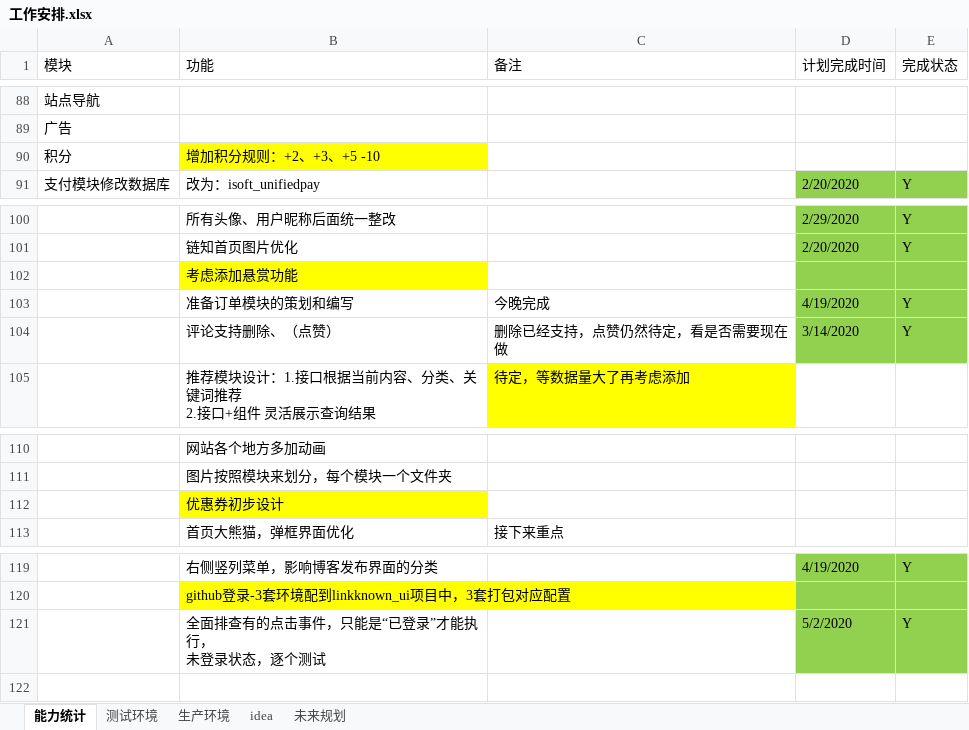
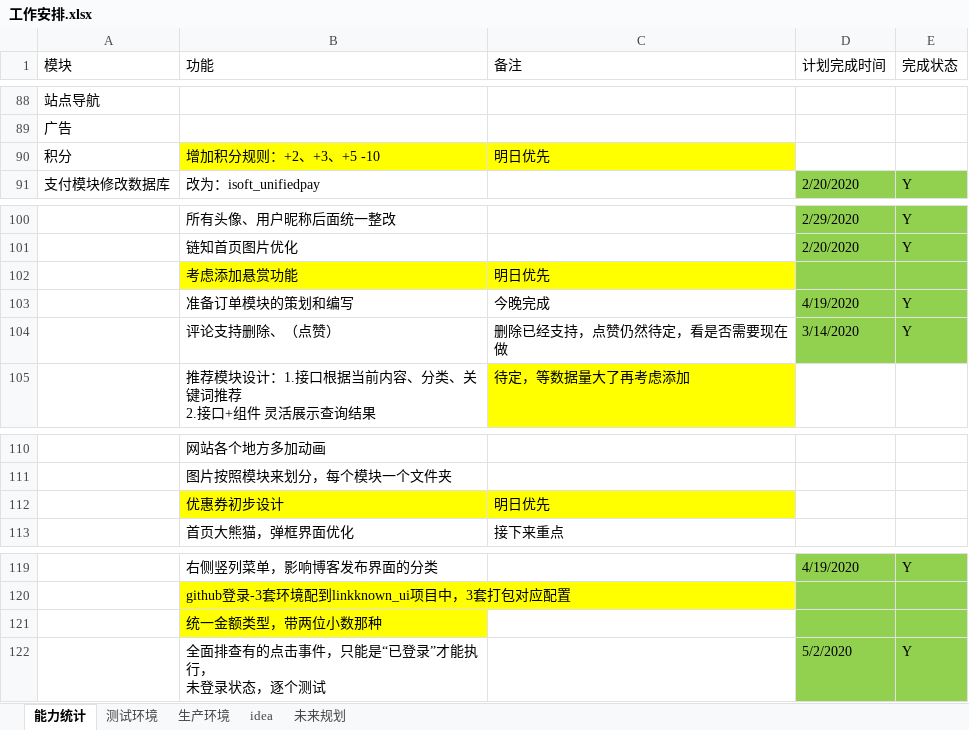
Before and after one commit to 389093982/isoft, an Excel workbook: isoft_doc/工作安排.xlsx, sheet 能力统计, drawn as a sheet; only a part is shown, gaps mark what is left out; values as stored, in another font and other column widths than the file's, no borders; the diff names each change by its address in the sheet, - before the commit and + after, or states it on an @@ line.

```diff
--- a/isoft_doc/工作安排.xlsx (sheet 能力统计)
+++ b/isoft_doc/工作安排.xlsx (sheet 能力统计)
-C90 (备注): (empty)
+C90 (备注): 明日优先
-C90 fill: none
+C90 fill: #FFFF00
-C102 (备注): (empty)
+C102 (备注): 明日优先
-C102 fill: none
+C102 fill: #FFFF00
-C112 (备注): (empty)
+C112 (备注): 明日优先
-C112 fill: none
+C112 fill: #FFFF00
+row 121:  | 统一金额类型，带两位小数那种
```
Also changed, not shown: 2 other files.
